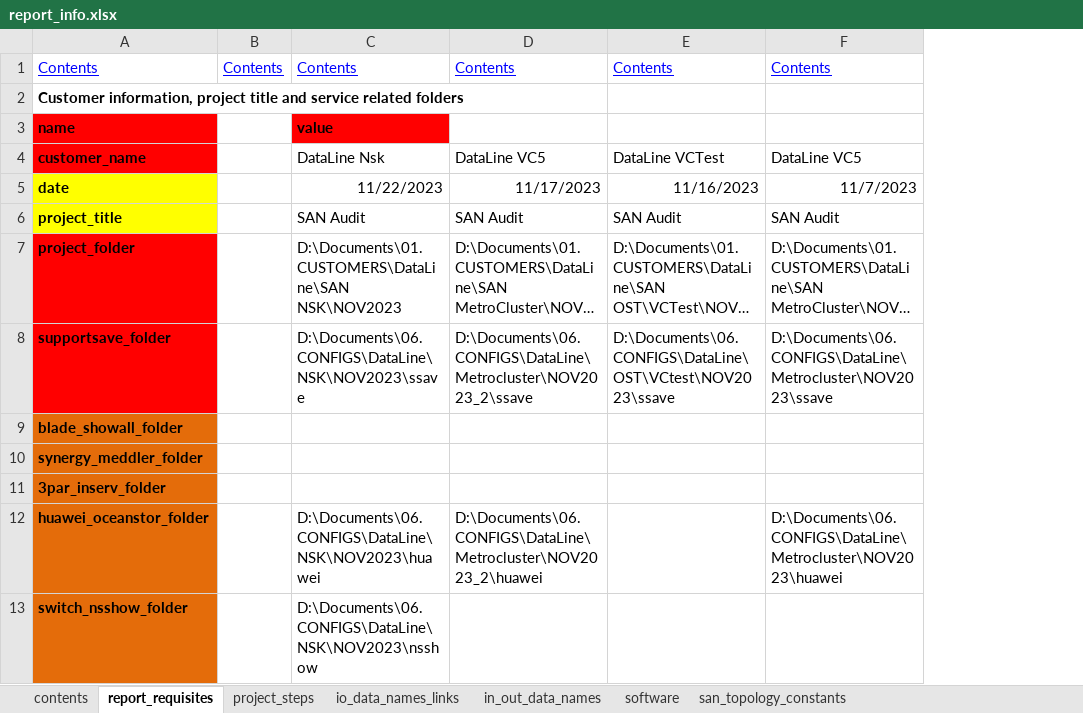
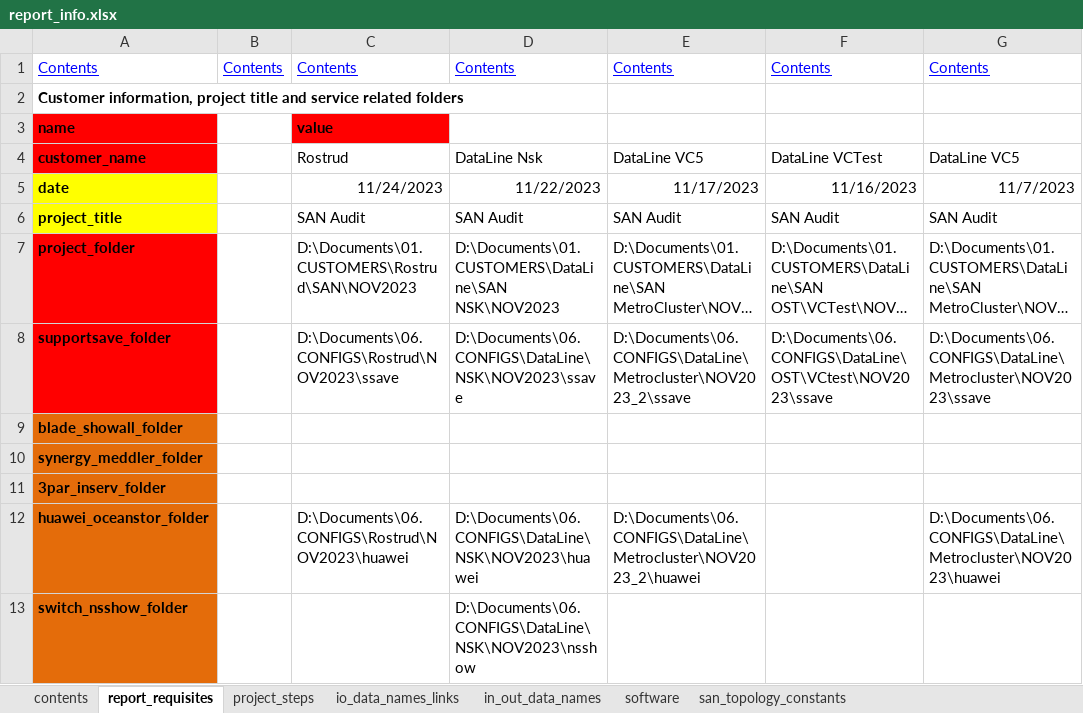
Before and after one commit to KonstantinAlxVlasenko/san_report_automation, an Excel workbook: report_info.xlsx, sheet report_requisites, drawn as a sheet; only a part is shown; long unchanged cells end in …; values as stored, in another font and other column widths than the file's, no borders; addresses are those after the commit; the diff names each change by its address in the sheet, - before the commit and + after, or states it on an @@ line.

```diff
--- a/report_info.xlsx (sheet report_requisites)
+++ b/report_info.xlsx (sheet report_requisites)
+column C, rows 1-12: Contents |  | value | Rostrud | 11/24/2023 | SAN Audit | D:\Documents\01.CUSTOMERS\Rostrud\SAN\NOV2023 | D:\Documents\06.CONFIGS\Rostrud\NOV2023\ssave |  |  |  | D:\Documents\06.CONFIGS\Rostrud\NOV2023\huawei
-D3: value
+D3: (empty)
-D3 fill: #FF0000
+D3 fill: none
```
Also changed, not shown: sheet project_steps, san_automation_info.xlsx, 7 other files.
